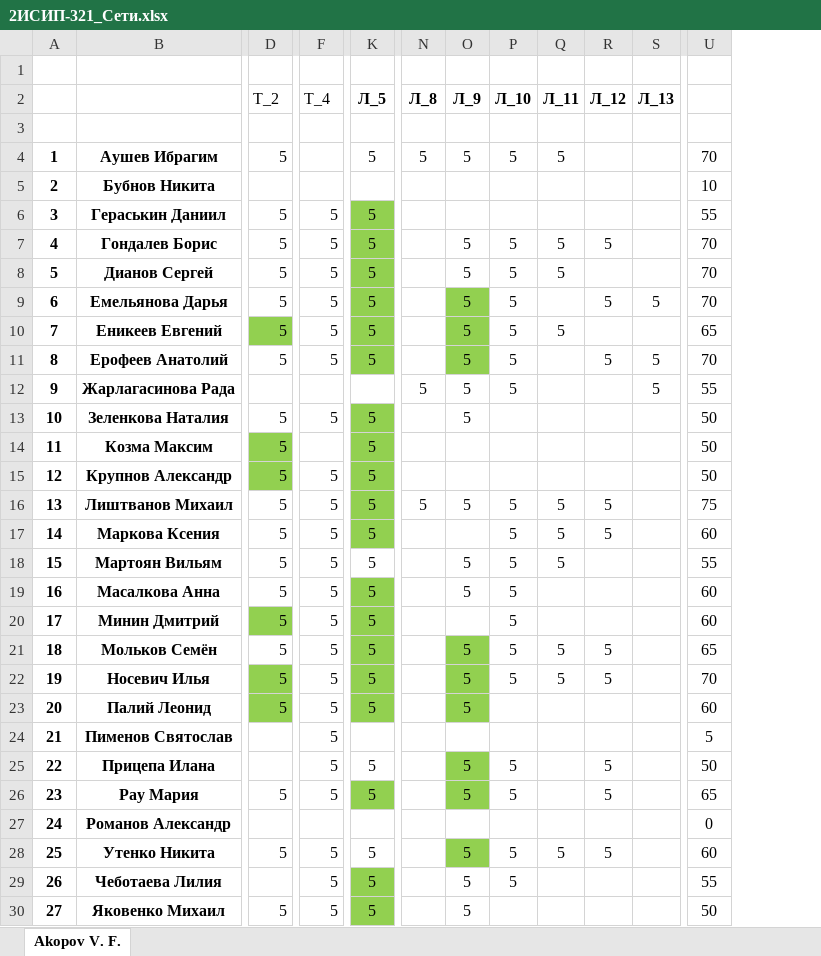
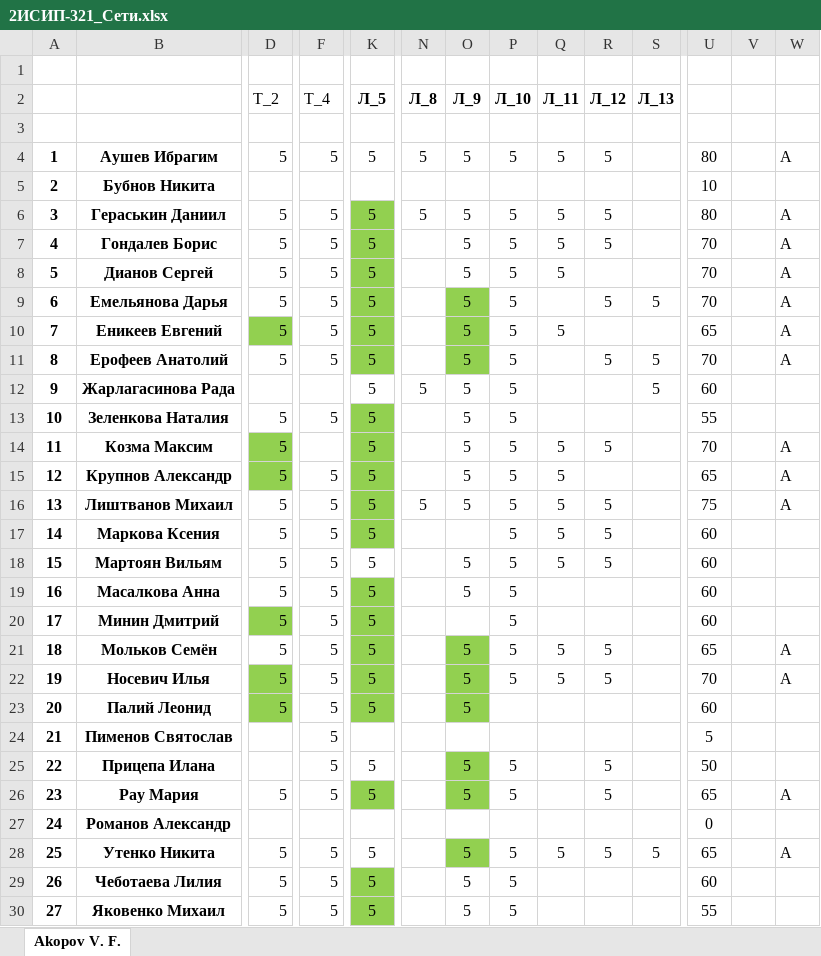
Before and after one commit to IvanSibirevV2/KipFin_Lab_2023_v0_Git0, an Excel workbook: _2ИСИП-321/2ИСИП-321_Сети.xlsx, sheet Akopov V. F., drawn as a sheet; only a part is shown, gaps mark what is left out; values as stored, in another font and other column widths than the file's, no borders; conditional formats not drawn; the diff names each change by its address in the sheet, - before the commit and + after, or states it on an @@ line.

```diff
--- a/_2ИСИП-321/2ИСИП-321_Сети.xlsx (sheet Akopov V. F.)
+++ b/_2ИСИП-321/2ИСИП-321_Сети.xlsx (sheet Akopov V. F.)
+column V, empty
+column W, rows 4-28: A |  | A | A | A | A | A | A |  |  | A | A | A |  |  |  |  | A | A |  |  |  | A |  | A
-F4 (Т_4): (empty)
+F4 (Т_4): 5
-R4 (Л_12): (empty)
+R4 (Л_12): 5
-U4: 70
+U4: 80
-N6 (Л_8): (empty)
+N6 (Л_8): 5
-O6 (Л_9): (empty)
+O6 (Л_9): 5
-P6 (Л_10): (empty)
+P6 (Л_10): 5
-Q6 (Л_11): (empty)
+Q6 (Л_11): 5
-R6 (Л_12): (empty)
+R6 (Л_12): 5
-U6: 55
+U6: 80
-K12 (Л_5): (empty)
+K12 (Л_5): 5
-U12: 55
+U12: 60
-P13:P15 (Л_10): (empty)
+P13:P15 (Л_10): 5
-U13: 50
+U13: 55
-O14:O15 (Л_9): (empty)
+O14:O15 (Л_9): 5
-Q14:Q15 (Л_11): (empty)
+Q14:Q15 (Л_11): 5
-R14 (Л_12): (empty)
+R14 (Л_12): 5
-U14: 50
+U14: 70
-U15: 50
+U15: 65
-R18 (Л_12): (empty)
+R18 (Л_12): 5
-U18: 55
+U18: 60
-S28 (Л_13): (empty)
+S28 (Л_13): 5
-U28: 60
+U28: 65
-D29 (Т_2): (empty)
+D29 (Т_2): 5
-U29: 55
+U29: 60
-P30 (Л_10): (empty)
+P30 (Л_10): 5
-U30: 50
+U30: 55
```
Also changed, not shown: 2ИСИП-221/2ИСИП-221_Сети.xlsx, 2ИСИП-421/2ИСИП-421.xlsx, 18 other files.
